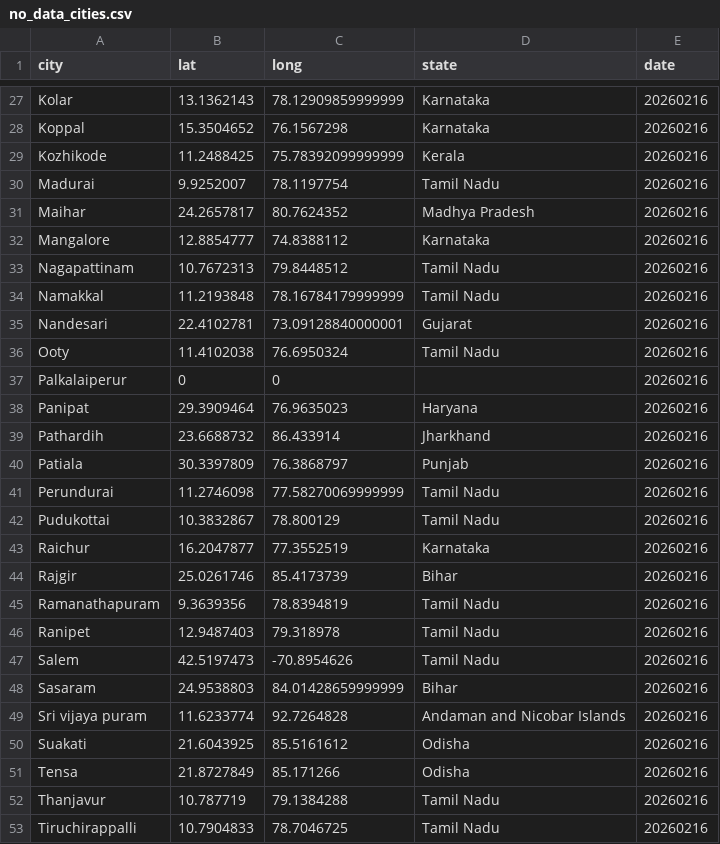
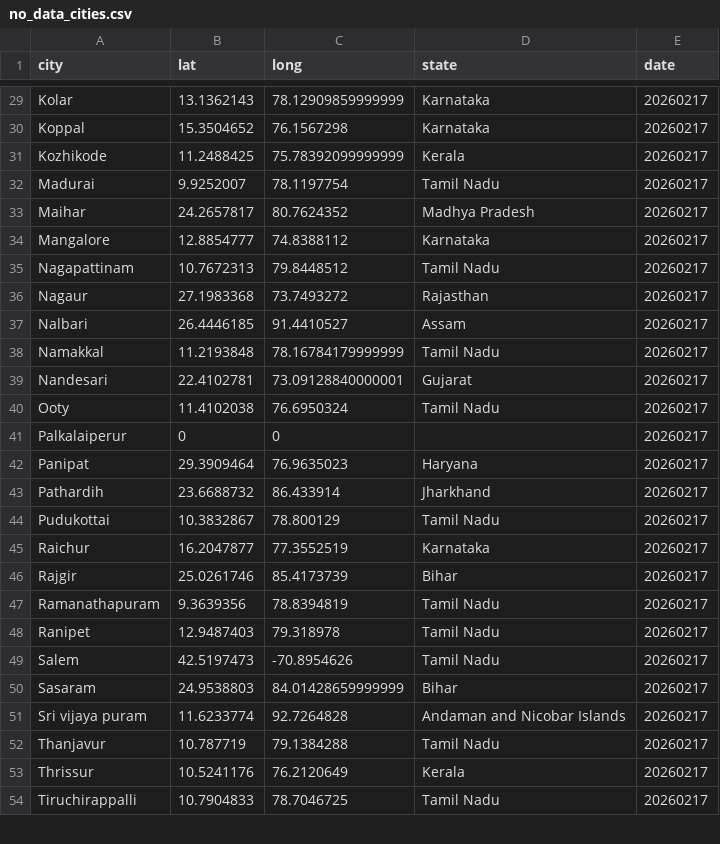
Before and after one commit to ShalakaS/autoupdating, a CSV file: no_data_cities.csv, drawn as a sheet; only a part is shown, gaps mark what is left out; removed rows and columns are numbered as before the commit, all else as after; the diff covers the shown part only; the diff names each change by its address in the sheet, - before the commit and + after, or states it on an @@ line.

```diff
--- a/no_data_cities.csv
+++ b/no_data_cities.csv
-E29:E35 (date): 20260216
+E29:E35 (date): 20260217
+row 36: Nagaur | 27.1983368 | 73.7493272 | Rajasthan | 20260217
+row 37: Nalbari | 26.4446185 | 91.4410527 | Assam | 20260217
-E38:E43 (date): 20260216
+E38:E43 (date): 20260217
-row 40: Patiala | 30.3397809 | 76.3868797 | Punjab | 20260216
-row 41: Perundurai | 11.2746098 | 77.58270069999999 | Tamil Nadu | 20260216
-E44:E51 (date): 20260216
+E44:E51 (date): 20260217
-row 50: Suakati | 21.6043925 | 85.5161612 | Odisha | 20260216
-row 51: Tensa | 21.8727849 | 85.171266 | Odisha | 20260216
-E52 (date): 20260216
+E52 (date): 20260217
+row 53: Thrissur | 10.5241176 | 76.2120649 | Kerala | 20260217
-E54 (date): 20260216
+E54 (date): 20260217
```
Also changed, not shown: 7 added rows, 6 removed rows and 25 edited cells elsewhere in this file, 5 other files.
